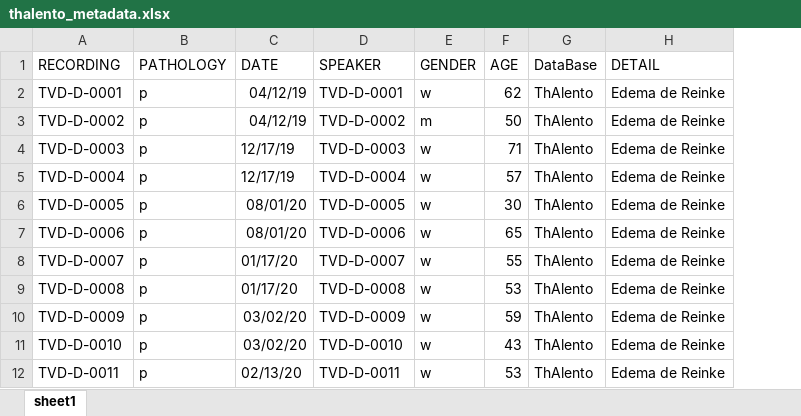
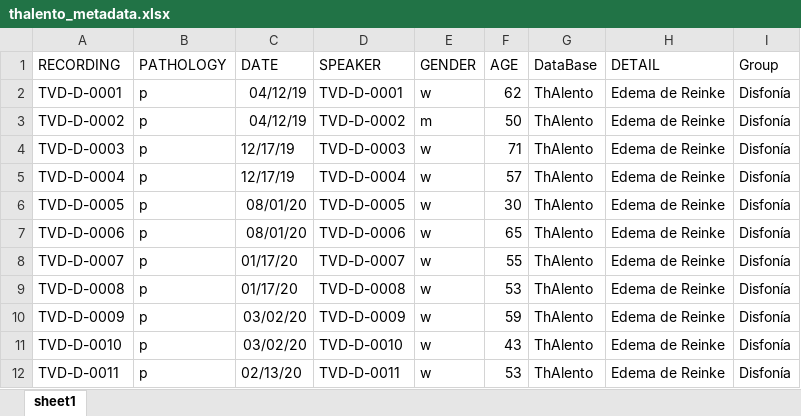
Before and after one commit to fjvigil89/praat, an Excel workbook: data/lst/thalento/thalento_metadata.xlsx, sheet sheet1, drawn as a sheet; only a part is shown; values as stored, in another font and other column widths than the file's, no borders; the diff names each change by its address in the sheet, - before the commit and + after, or states it on an @@ line.

```diff
--- a/data/lst/thalento/thalento_metadata.xlsx (sheet sheet1)
+++ b/data/lst/thalento/thalento_metadata.xlsx (sheet sheet1)
+column I (Group), rows 2-12: all Disfonía
```
Also changed, not shown: 2 other files.
